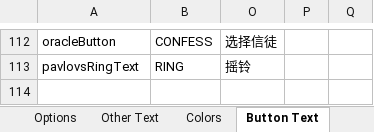
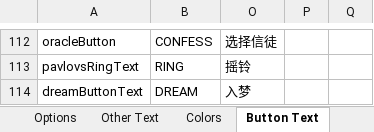
Before and after one commit to mxyx-club/TheOtherUs-Edited, an Excel workbook: Strings.xlsx, sheet Button Text, drawn as a sheet; only a part is shown, gaps mark what is left out; values as stored, in another font and other column widths than the file's, no borders; the diff names each change by its address in the sheet, - before the commit and + after, or states it on an @@ line.

```diff
--- a/Strings.xlsx (sheet Button Text)
+++ b/Strings.xlsx (sheet Button Text)
+row 114: dreamButtonText | DREAM | 入梦
```
Also changed, not shown: sheet Other Text, sheet RoleInfo, sheet Options, sheet Role Description, 22 other files.
